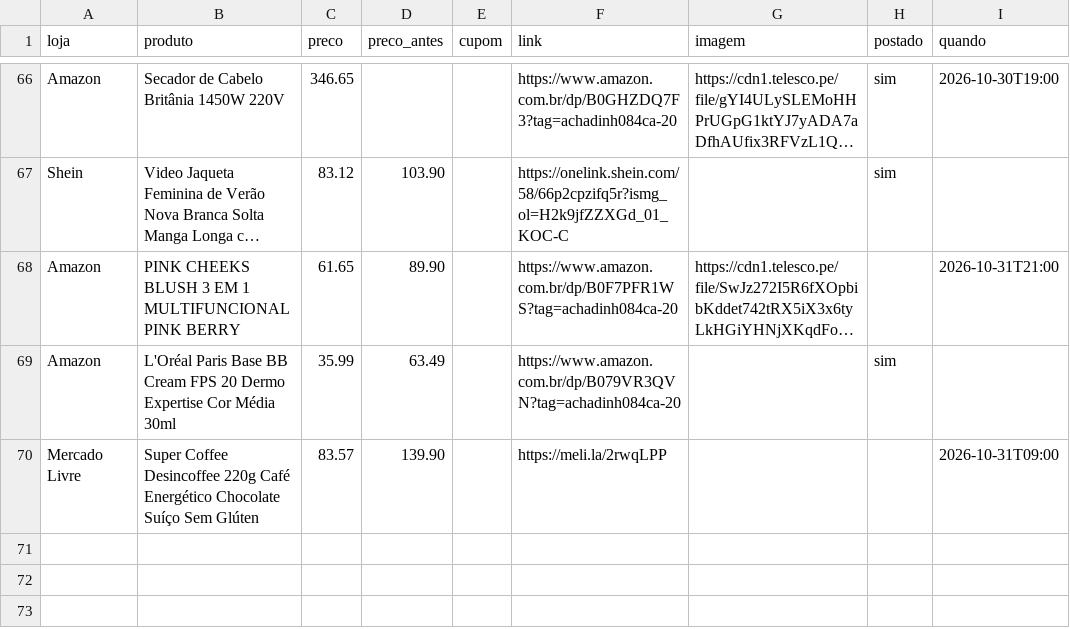
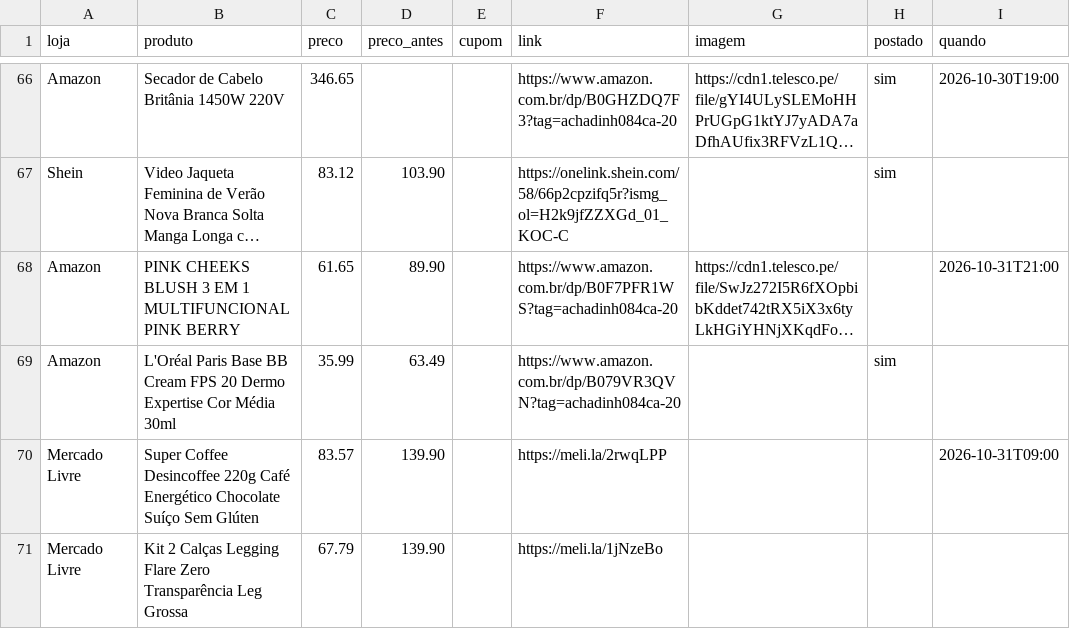
Before and after one commit to achadosindy-web/achadinhosbot, a CSV file: ofertas.csv, drawn as a sheet; only a part is shown, gaps mark what is left out; long unchanged cells end in …; the diff names each change by its address in the sheet, - before the commit and + after, or states it on an @@ line.

```diff
--- a/ofertas.csv
+++ b/ofertas.csv
+row 71: Mercado Livre | Kit 2 Calças Legging Flare Zero Transparência Leg Grossa | 67.79 | 139.90 |  | https://meli.la/1jNzeBo
```
Also changed, not shown: 1 other file.
